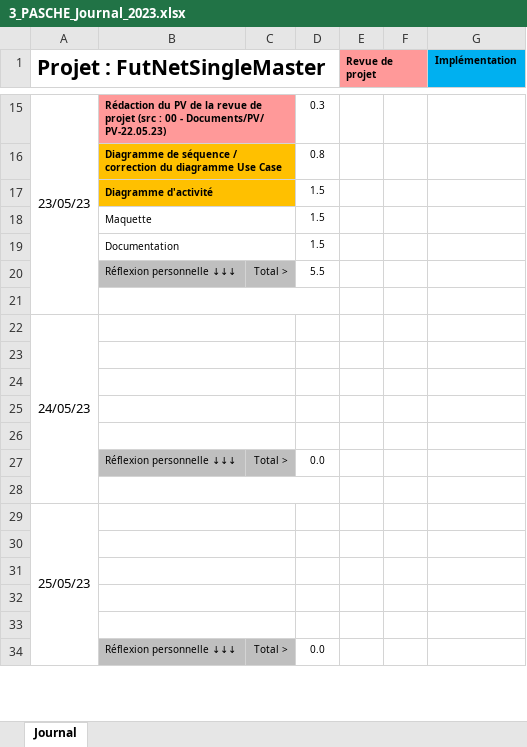
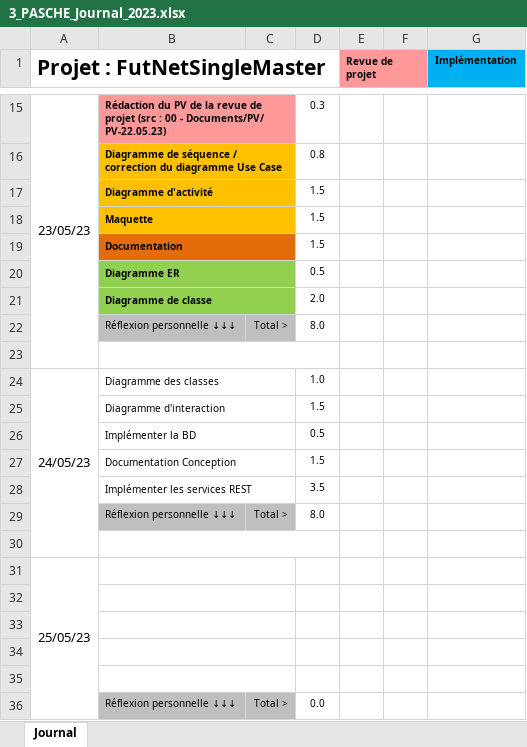
Before and after one commit to PascheK/futnetsinglemaster, an Excel workbook: 00 - Documents/3_PASCHE_Journal_2023.xlsx, sheet Journal, drawn as a sheet; only a part is shown, gaps mark what is left out; values as stored, in another font and other column widths than the file's, no borders; conditional formats not drawn; addresses are those after the commit; the diff names each change by its address in the sheet, - before the commit and + after, or states it on an @@ line.

```diff
--- a/00 - Documents/3_PASCHE_Journal_2023.xlsx (sheet Journal)
+++ b/00 - Documents/3_PASCHE_Journal_2023.xlsx (sheet Journal)
-B18:C18 fill: none
+B18:C18 fill: #FFC000
-B18:B19 bold: off
+B18:B19 bold: on
-B19:C19 fill: none
+B19:C19 fill: #E46C0A
+row 20:  | Diagramme ER |  | 0.5
+row 21:  | Diagramme de classe |  | 2.0
-D22: 5.5
+D22: 8.0
-B24: (empty)
+B24: Diagramme des classes
-D24: (empty)
+D24: 1.0
-row 25: (empty)
+row 25:  | Diagramme d'interaction |  | 1.5
-row 26: (empty)
+row 26:  | Implémenter la BD |  | 0.5
-row 27: (empty)
+row 27:  | Documentation Conception |  | 1.5
-row 28: (empty)
+row 28:  | Implémenter les services REST |  | 3.5
-D29: 0.0
+D29: 8.0
```
Also changed, not shown: 00 - Documents/2_PASCHE_Planning_2023.xlsx, 33 other files.
